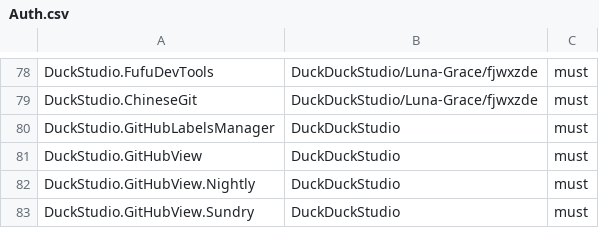
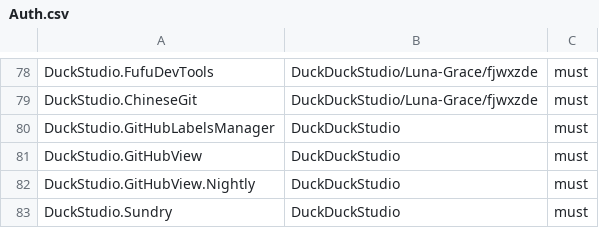
Before and after one commit to routzorghv/winget-pkgs, a CSV file: Tools/Auth.csv, drawn as a sheet; only a part is shown, gaps mark what is left out.

Commit message:
fix: Correct the wrong identifier in Auth.csv (#234353)

```diff
--- a/Tools/Auth.csv
+++ b/Tools/Auth.csv
@@ -82,2 +82,2 @@ DuckStudio.GitHubView,DuckDuckStudio,must
 DuckStudio.GitHubView.Nightly,DuckDuckStudio,must
-DuckStudio.GitHubView.Sundry,DuckDuckStudio,must
+DuckStudio.Sundry,DuckDuckStudio,must
```
